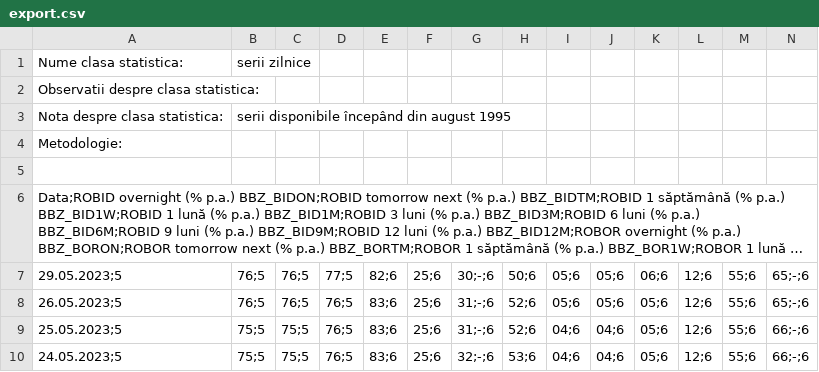
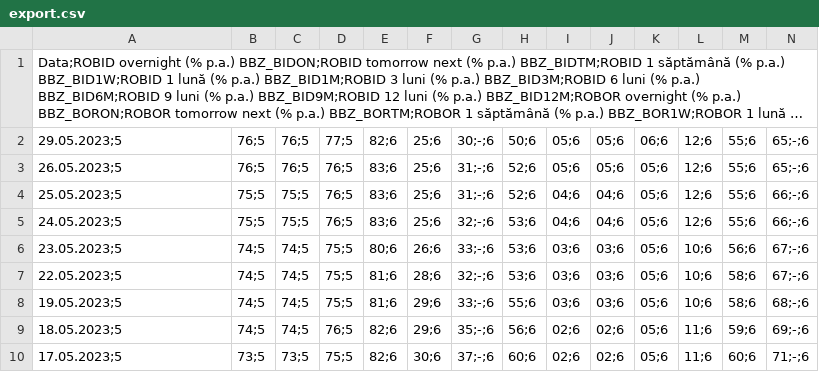
Before and after one commit to sebaiancu/bnr-analiza, a CSV file: export.csv, drawn as a sheet; only a part is shown; the shorter side is filled out with more unchanged rows; long unchanged cells end in …; rows hold the shown columns only; the diff names each change by its address in the sheet, - before the commit and + after, or states it on an @@ line.

Commit message:
Update export.csv

```diff
--- a/export.csv
+++ b/export.csv
-row 1: Nume clasa statistica: | serii zilnice
-row 2: Observatii despre clasa statistica:
-row 3: Nota despre clasa statistica: | serii disponibile începând din august 1995
-row 4: Metodologie:
-row 5: (empty)
```
